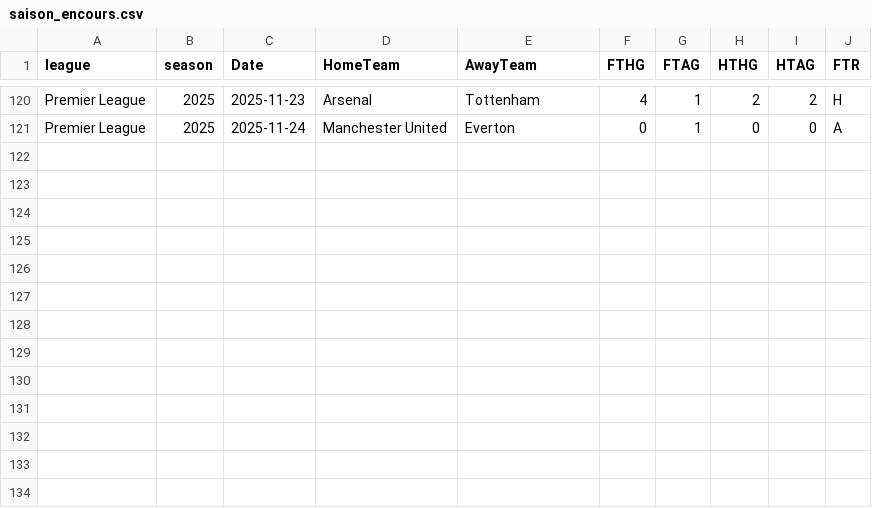
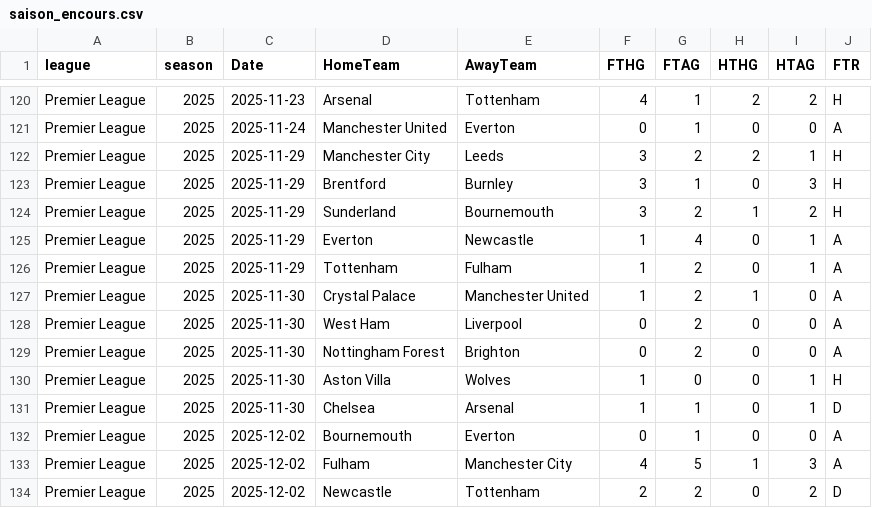
Before and after one commit to bobbobunda01/betsmart_new_version, a CSV file: data/pl/saison_encours.csv, drawn as a sheet; only a part is shown, gaps mark what is left out; the diff names each change by its address in the sheet, - before the commit and + after, or states it on an @@ line.

Commit message:
new csv data

```diff
--- a/data/pl/saison_encours.csv
+++ b/data/pl/saison_encours.csv
+row 122: Premier League | 2025 | 2025-11-29 | Manchester City | Leeds | 3 | 2 | 2 | 1 | H
+row 123: Premier League | 2025 | 2025-11-29 | Brentford | Burnley | 3 | 1 | 0 | 3 | H
+row 124: Premier League | 2025 | 2025-11-29 | Sunderland | Bournemouth | 3 | 2 | 1 | 2 | H
+row 125: Premier League | 2025 | 2025-11-29 | Everton | Newcastle | 1 | 4 | 0 | 1 | A
+row 126: Premier League | 2025 | 2025-11-29 | Tottenham | Fulham | 1 | 2 | 0 | 1 | A
+row 127: Premier League | 2025 | 2025-11-30 | Crystal Palace | Manchester United | 1 | 2 | 1 | 0 | A
+row 128: Premier League | 2025 | 2025-11-30 | West Ham | Liverpool | 0 | 2 | 0 | 0 | A
+row 129: Premier League | 2025 | 2025-11-30 | Nottingham Forest | Brighton | 0 | 2 | 0 | 0 | A
+row 130: Premier League | 2025 | 2025-11-30 | Aston Villa | Wolves | 1 | 0 | 0 | 1 | H
+row 131: Premier League | 2025 | 2025-11-30 | Chelsea | Arsenal | 1 | 1 | 0 | 1 | D
+row 132: Premier League | 2025 | 2025-12-02 | Bournemouth | Everton | 0 | 1 | 0 | 0 | A
+row 133: Premier League | 2025 | 2025-12-02 | Fulham | Manchester City | 4 | 5 | 1 | 3 | A
+row 134: Premier League | 2025 | 2025-12-02 | Newcastle | Tottenham | 2 | 2 | 0 | 2 | D
```
Also changed, not shown: data/bl1/saison_encours.csv, data/bl2/saison_encours.csv, 22 other files.
